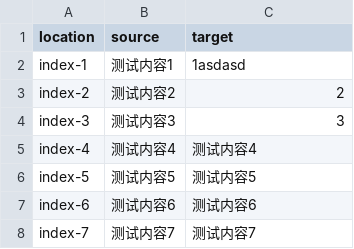
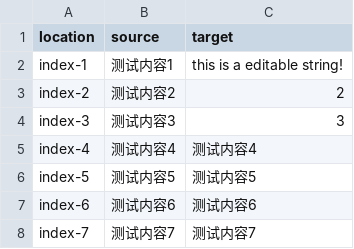
Before and after one commit to berubou/csvtest, a CSV file: index.csv, drawn as a sheet; only a part is shown.

Commit message:
Translated using Weblate (English)
Currently translated at 100.0% (99 of 99 strings)

Translation: cvtest/csvtestComponent
Translate-URL: http://translate.micateam.cn:8081/projects/cvtest/csvtestcomponent/en/

```diff
--- a/index.csv
+++ b/index.csv
@@ -1,3 +1,3 @@
 "location","source","target"
-"index-1","测试内容1","1asdasd"
+"index-1","测试内容1","this is a editable string!"
 "index-2","测试内容2","2"
```
